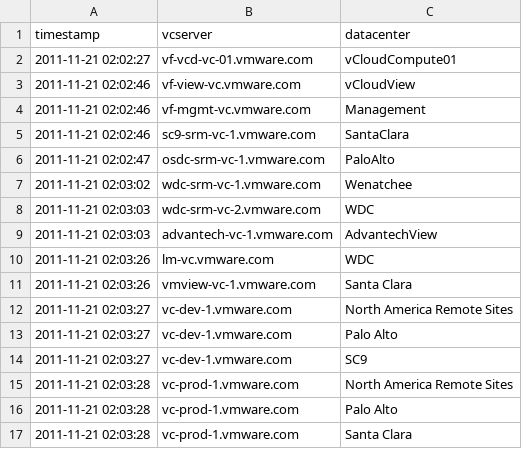
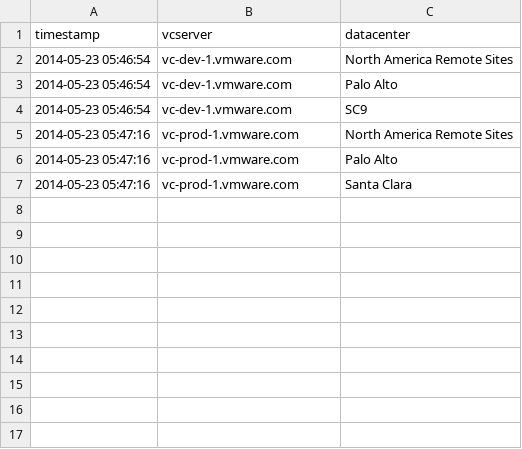
Before and after one commit to vijayajyothi/planning, a CSV file: csv_data/powercli/data_center.csv, drawn as a sheet.

```diff
--- a/csv_data/powercli/data_center.csv
+++ b/csv_data/powercli/data_center.csv
@@ -1,17 +1,7 @@
 "timestamp","vcserver","datacenter"
-"2011-11-21 02:02:27","vf-vcd-vc-01.vmware.com","vCloudCompute01"
-"2011-11-21 02:02:46","vf-view-vc.vmware.com","vCloudView"
-"2011-11-21 02:02:46","vf-mgmt-vc.vmware.com","Management"
-"2011-11-21 02:02:46","sc9-srm-vc-1.vmware.com","SantaClara"
-"2011-11-21 02:02:47","osdc-srm-vc-1.vmware.com","PaloAlto"
-"2011-11-21 02:03:02","wdc-srm-vc-1.vmware.com","Wenatchee"
-"2011-11-21 02:03:03","wdc-srm-vc-2.vmware.com","WDC"
-"2011-11-21 02:03:03","advantech-vc-1.vmware.com","AdvantechView"
-"2011-11-21 02:03:26","lm-vc.vmware.com","WDC"
-"2011-11-21 02:03:26","vmview-vc-1.vmware.com","Santa Clara"
-"2011-11-21 02:03:27","vc-dev-1.vmware.com","North America Remote Sites"
-"2011-11-21 02:03:27","vc-dev-1.vmware.com","Palo Alto"
-"2011-11-21 02:03:27","vc-dev-1.vmware.com","SC9"
-"2011-11-21 02:03:28","vc-prod-1.vmware.com","North America Remote Sites"
-"2011-11-21 02:03:28","vc-prod-1.vmware.com","Palo Alto"
-"2011-11-21 02:03:28","vc-prod-1.vmware.com","Santa Clara"
+"2014-05-23 05:46:54","vc-dev-1.vmware.com","North America Remote Sites"
+"2014-05-23 05:46:54","vc-dev-1.vmware.com","Palo Alto"
+"2014-05-23 05:46:54","vc-dev-1.vmware.com","SC9"
+"2014-05-23 05:47:16","vc-prod-1.vmware.com","North America Remote Sites"
+"2014-05-23 05:47:16","vc-prod-1.vmware.com","Palo Alto"
+"2014-05-23 05:47:16","vc-prod-1.vmware.com","Santa Clara"
```
Also changed, not shown: csv_data/powercli/cluster.csv, 28 other files.
